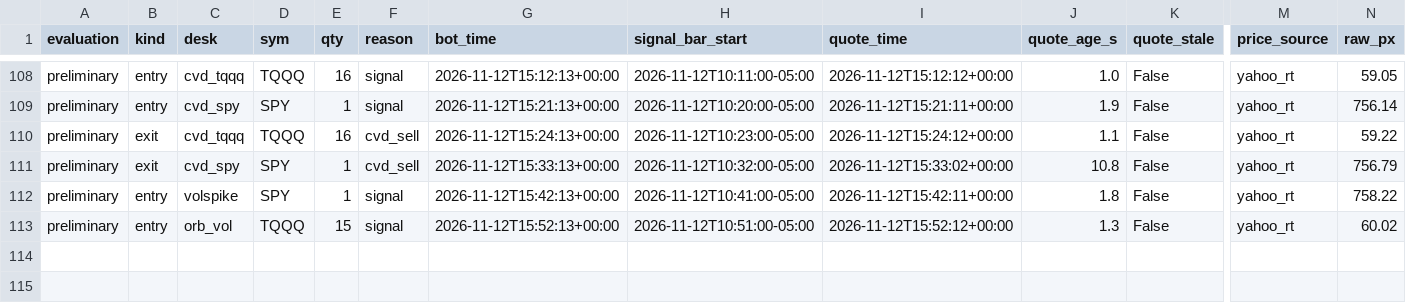
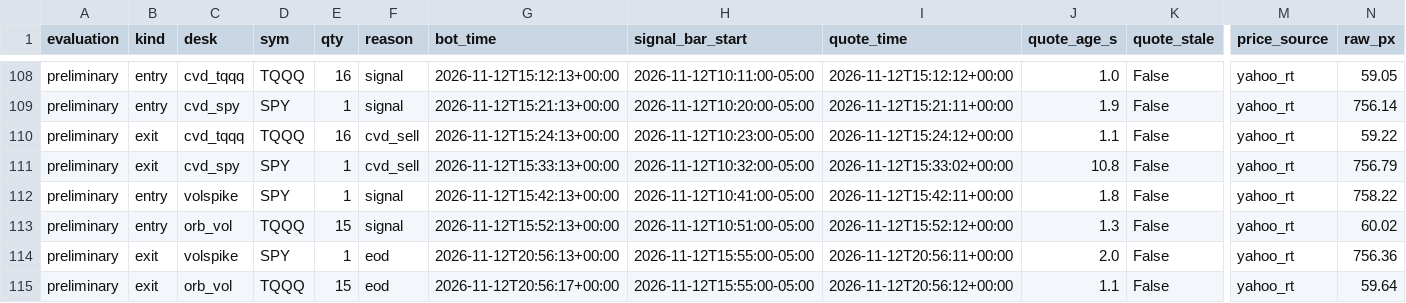
Before and after one commit to vivekgomathinayagam-ux/Trading-lab, a CSV file: ledger/daytrade_fills.csv, drawn as a sheet; only a part is shown, gaps mark what is left out; rows hold the shown columns only; the diff names each change by its address in the sheet, - before the commit and + after, or states it on an @@ line.

Commit message:
snapshot 2026-11-12T16:00-05:00

```diff
--- a/ledger/daytrade_fills.csv
+++ b/ledger/daytrade_fills.csv
+row 114: preliminary | exit | volspike | SPY | 1 | eod | 2026-11-12T20:56:13+00:00 | 2026-11-12T15:55:00-05:00 | 2026-11-12T20:56:11+00:00 | 2.0 | False | yahoo_rt | 756.36
+row 115: preliminary | exit | orb_vol | TQQQ | 15 | eod | 2026-11-12T20:56:17+00:00 | 2026-11-12T15:55:00-05:00 | 2026-11-12T20:56:12+00:00 | 1.1 | False | yahoo_rt | 59.64
```
